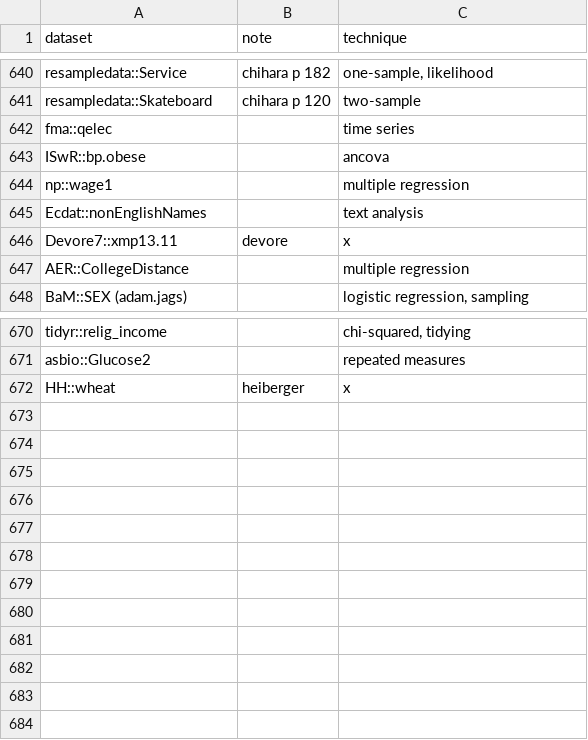
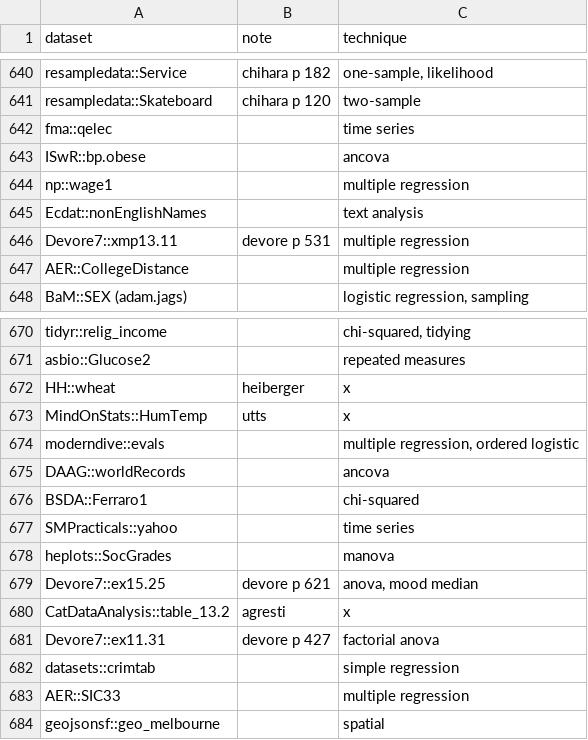
Before and after one commit to nxskok/datasets-all, a CSV file: descriptions.csv, drawn as a sheet; only a part is shown, gaps mark what is left out.

Commit message:
some more

```diff
--- a/descriptions.csv
+++ b/descriptions.csv
@@ -645,3 +645,3 @@ np::wage1,,multiple regression,,
 Ecdat::nonEnglishNames,,text analysis,,
-Devore7::xmp13.11,devore,x,,
+Devore7::xmp13.11,devore p 531,multiple regression,,
 AER::CollegeDistance,,multiple regression,,
@@ -672 +672,13 @@ asbio::Glucose2,,repeated measures,,
 HH::wheat,heiberger,x,,
+MindOnStats::HumTemp,utts,x,,
+moderndive::evals,,"multiple regression, ordered logistic",,
+DAAG::worldRecords,,ancova,,
+BSDA::Ferraro1,,chi-squared,,
+SMPracticals::yahoo,,time series,,
+heplots::SocGrades,,manova,,
+Devore7::ex15.25,devore p 621,"anova, mood median",,
+CatDataAnalysis::table_13.2,agresti,x,,
+Devore7::ex11.31,devore p 427,factorial anova,,
+datasets::crimtab,,simple regression,,
+AER::SIC33,,multiple regression,,
+geojsonsf::geo_melbourne,,spatial,,
```
